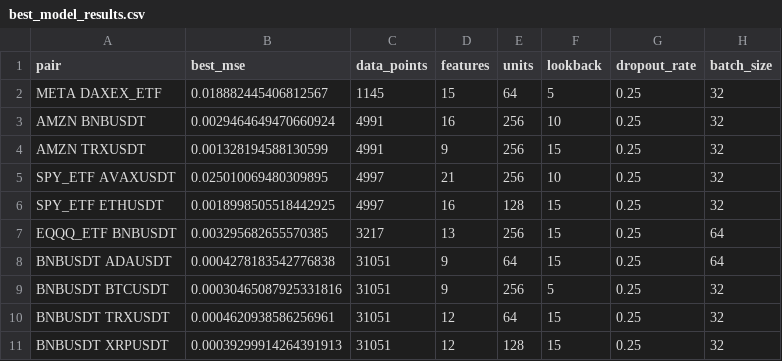
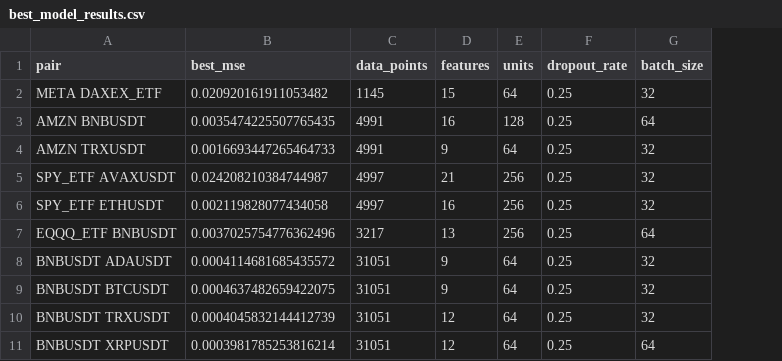
Before and after one commit to nite4/mscfe-masters-project, a CSV file: src/models/best/lstm/best_model_results.csv, drawn as a sheet; removed rows and columns are numbered as before the commit, all else as after; the diff names each change by its address in the sheet, - before the commit and + after, or states it on an @@ line.

Commit message:
updated the models

```diff
--- a/src/models/best/lstm/best_model_results.csv
+++ b/src/models/best/lstm/best_model_results.csv
-column F (lookback), rows 2-11: 5 | 10 | 15 | 10 | 15 | 15 | 15 | 5 | 15 | 15
-B2 (best_mse): 0.018882445406812567
+B2 (best_mse): 0.020920161911053482
-B3 (best_mse): 0.0029464649470660924
+B3 (best_mse): 0.0035474225507765435
-E3 (units): 256
+E3 (units): 128
-G3 (batch_size): 32
+G3 (batch_size): 64
-B4 (best_mse): 0.001328194588130599
+B4 (best_mse): 0.0016693447265464733
-E4 (units): 256
+E4 (units): 64
-B5 (best_mse): 0.025010069480309895
+B5 (best_mse): 0.024208210384744987
-B6 (best_mse): 0.0018998505518442925
+B6 (best_mse): 0.002119828077434058
-E6 (units): 128
+E6 (units): 256
-B7 (best_mse): 0.003295682655570385
+B7 (best_mse): 0.0037025754776362496
-B8 (best_mse): 0.0004278183542776838
+B8 (best_mse): 0.0004114681685435572
-G8 (batch_size): 64
+G8 (batch_size): 32
-B9 (best_mse): 0.00030465087925331816
+B9 (best_mse): 0.0004637482659422075
-E9 (units): 256
+E9 (units): 64
-B10 (best_mse): 0.0004620938586256961
+B10 (best_mse): 0.0004045832144412739
-B11 (best_mse): 0.00039299914264391913
+B11 (best_mse): 0.0003981785253816214
-E11 (units): 128
+E11 (units): 64
-G11 (batch_size): 32
+G11 (batch_size): 64
```
Also changed, not shown: src/models/best/rnn/best_model_results.csv, 46 other files.
